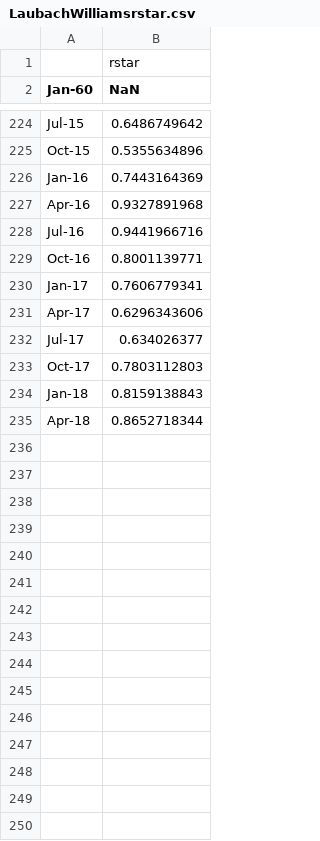
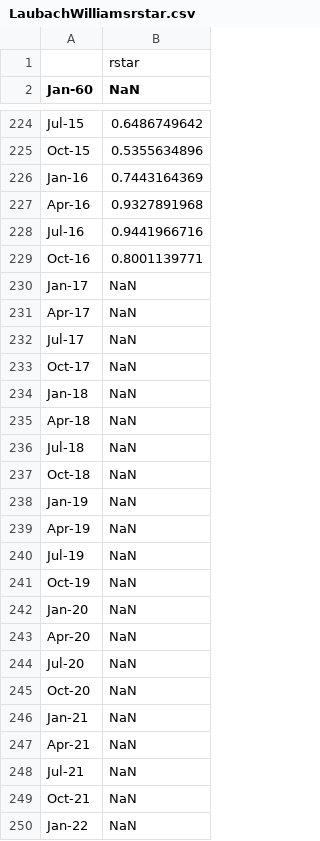
Before and after one commit to FRBNY-DSGE/rstarBrookings2017, a CSV file: plot/Tables/LaubachWilliamsrstar.csv, drawn as a sheet; only a part is shown, gaps mark what is left out.

```diff
--- a/plot/Tables/LaubachWilliamsrstar.csv
+++ b/plot/Tables/LaubachWilliamsrstar.csv
@@ -229,7 +229,22 @@ Jul-16,0.9441966716
 Oct-16,0.8001139771
-Jan-17,0.7606779341
-Apr-17,0.6296343606
-Jul-17,0.634026377
-Oct-17,0.7803112803
-Jan-18,0.8159138843
-Apr-18,0.8652718344
+Jan-17,NaN
+Apr-17,NaN
+Jul-17,NaN
+Oct-17,NaN
+Jan-18,NaN
+Apr-18,NaN
+Jul-18,NaN
+Oct-18,NaN
+Jan-19,NaN
+Apr-19,NaN
+Jul-19,NaN
+Oct-19,NaN
+Jan-20,NaN
+Apr-20,NaN
+Jul-20,NaN
+Oct-20,NaN
+Jan-21,NaN
+Apr-21,NaN
+Jul-21,NaN
+Oct-21,NaN
+Jan-22,NaN
```
Also changed, not shown: 1 other file.
